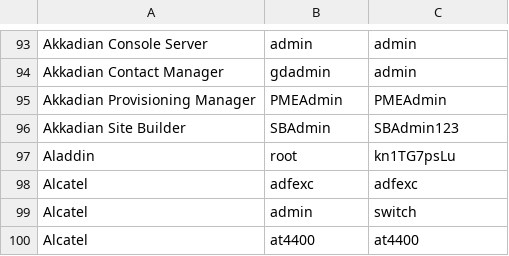
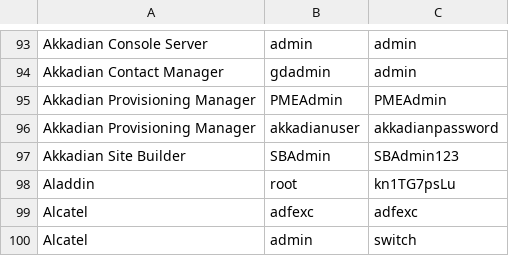
Before and after one commit to ihebski/DefaultCreds-cheat-sheet, a CSV file: DefaultCreds-Cheat-Sheet.csv, drawn as a sheet; only a part is shown, gaps mark what is left out; the shorter side is filled out with more unchanged rows.

Commit message:
Added additional creds

```diff
--- a/DefaultCreds-Cheat-Sheet.csv
+++ b/DefaultCreds-Cheat-Sheet.csv
@@ -95,2 +95,3 @@ Akkadian Contact Manager,gdadmin,admin
 Akkadian Provisioning Manager,PMEAdmin,PMEAdmin
+Akkadian Provisioning Manager,akkadianuser,akkadianpassword
 Akkadian Site Builder,SBAdmin,SBAdmin123
```
